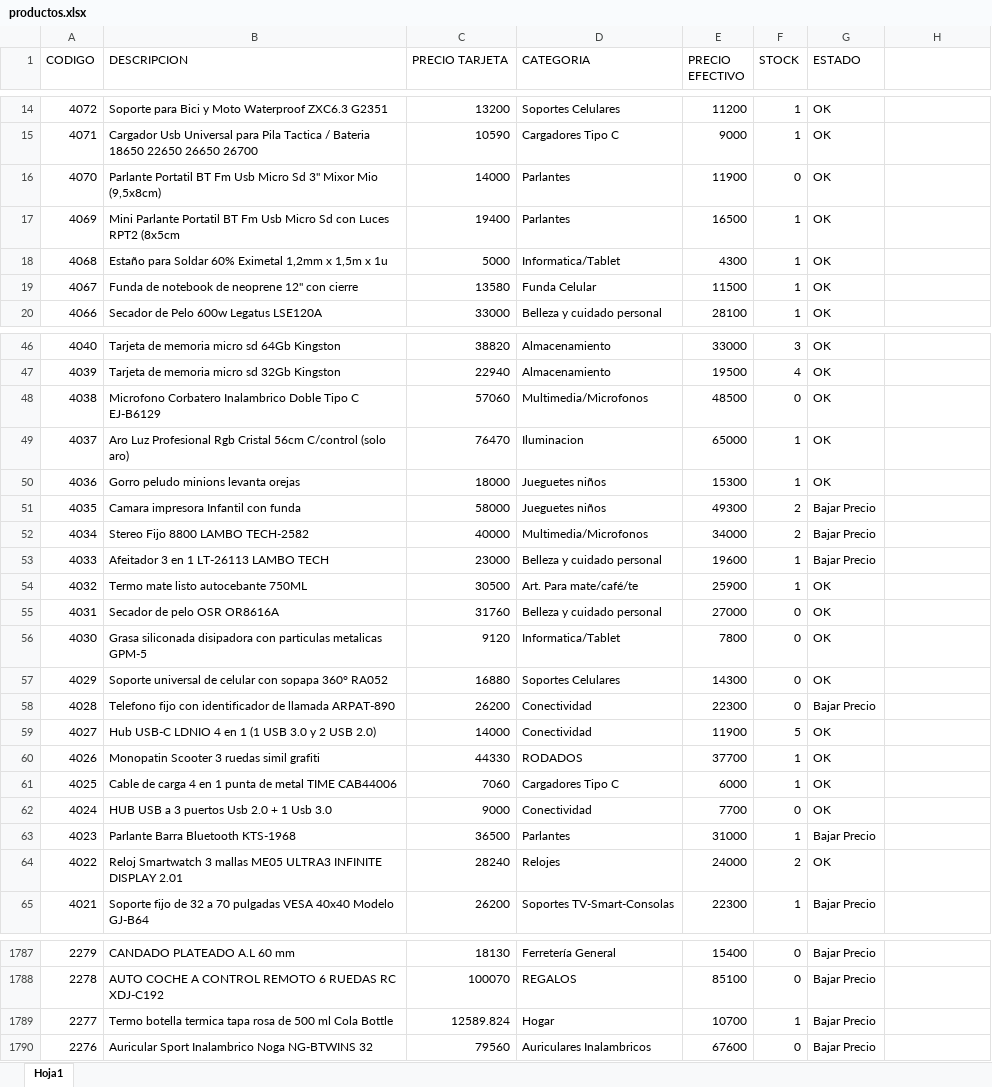
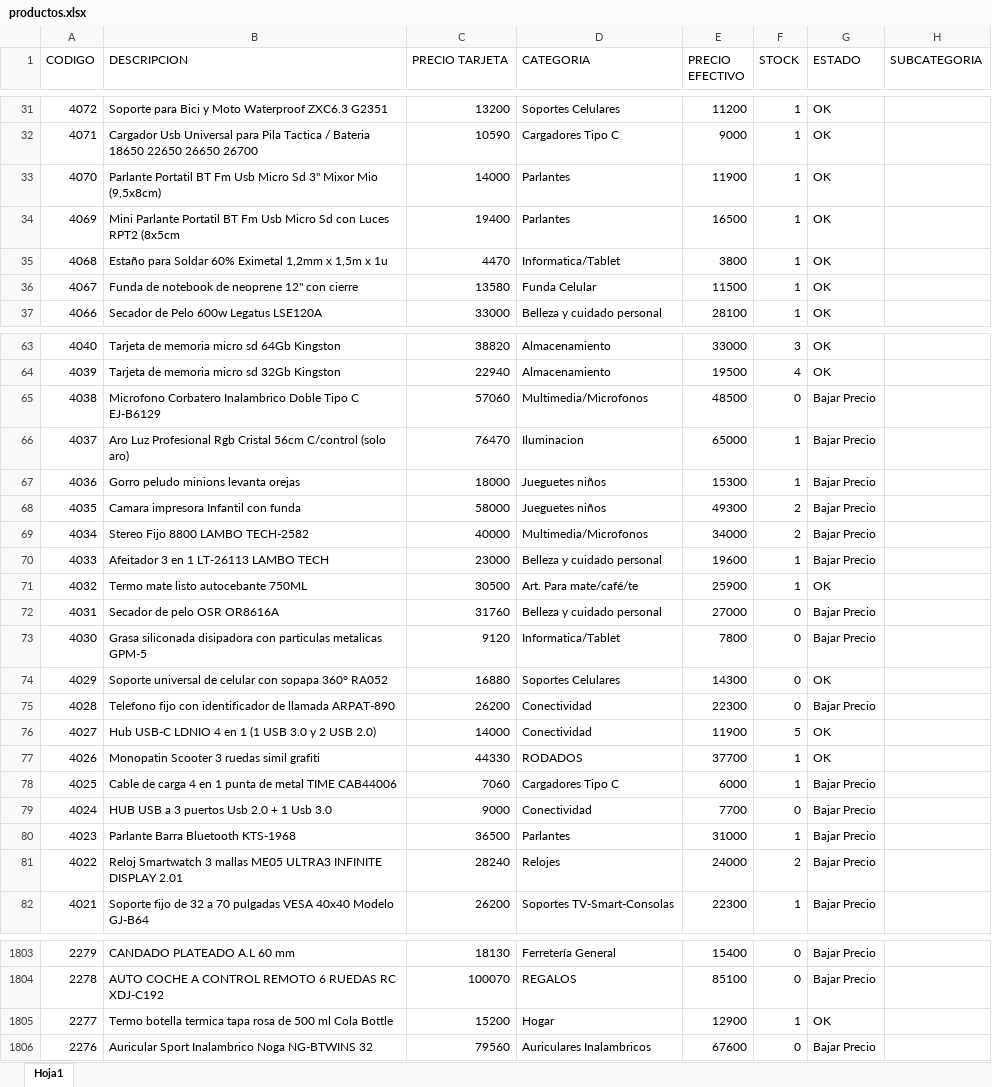
Before and after one commit to Nickbaster/tecnocodys, an Excel workbook: productos.xlsx, sheet Hoja1, drawn as a sheet; only a part is shown, gaps mark what is left out; values as stored, in another font and other column widths than the file's, no borders; addresses are those after the commit; the diff covers the shown part only; the diff names each change by its address in the sheet, - before the commit and + after, or states it on an @@ line.

```diff
--- a/productos.xlsx (sheet Hoja1)
+++ b/productos.xlsx (sheet Hoja1)
-H1: (empty)
+H1: SUBCATEGORIA
-F33 (STOCK): 0
+F33 (STOCK): 1
-C35 (PRECIO TARJETA): 5000
+C35 (PRECIO TARJETA): 4470
-E35 (PRECIO EFECTIVO): 4300
+E35 (PRECIO EFECTIVO): 3800
-G65:G67 (ESTADO): OK
+G65:G67 (ESTADO): Bajar Precio
-G72:G73 (ESTADO): OK
+G72:G73 (ESTADO): Bajar Precio
-G78:G79 (ESTADO): OK
+G78:G79 (ESTADO): Bajar Precio
-G81 (ESTADO): OK
+G81 (ESTADO): Bajar Precio
-C1805 (PRECIO TARJETA): 12589.824
+C1805 (PRECIO TARJETA): 15200
-E1805 (PRECIO EFECTIVO): 10700
+E1805 (PRECIO EFECTIVO): 12900
-G1805 (ESTADO): Bajar Precio
+G1805 (ESTADO): OK
```
Also changed, not shown: 17 added rows, 1 removed row and 67 edited cells elsewhere in this sheet, 15 other files.
